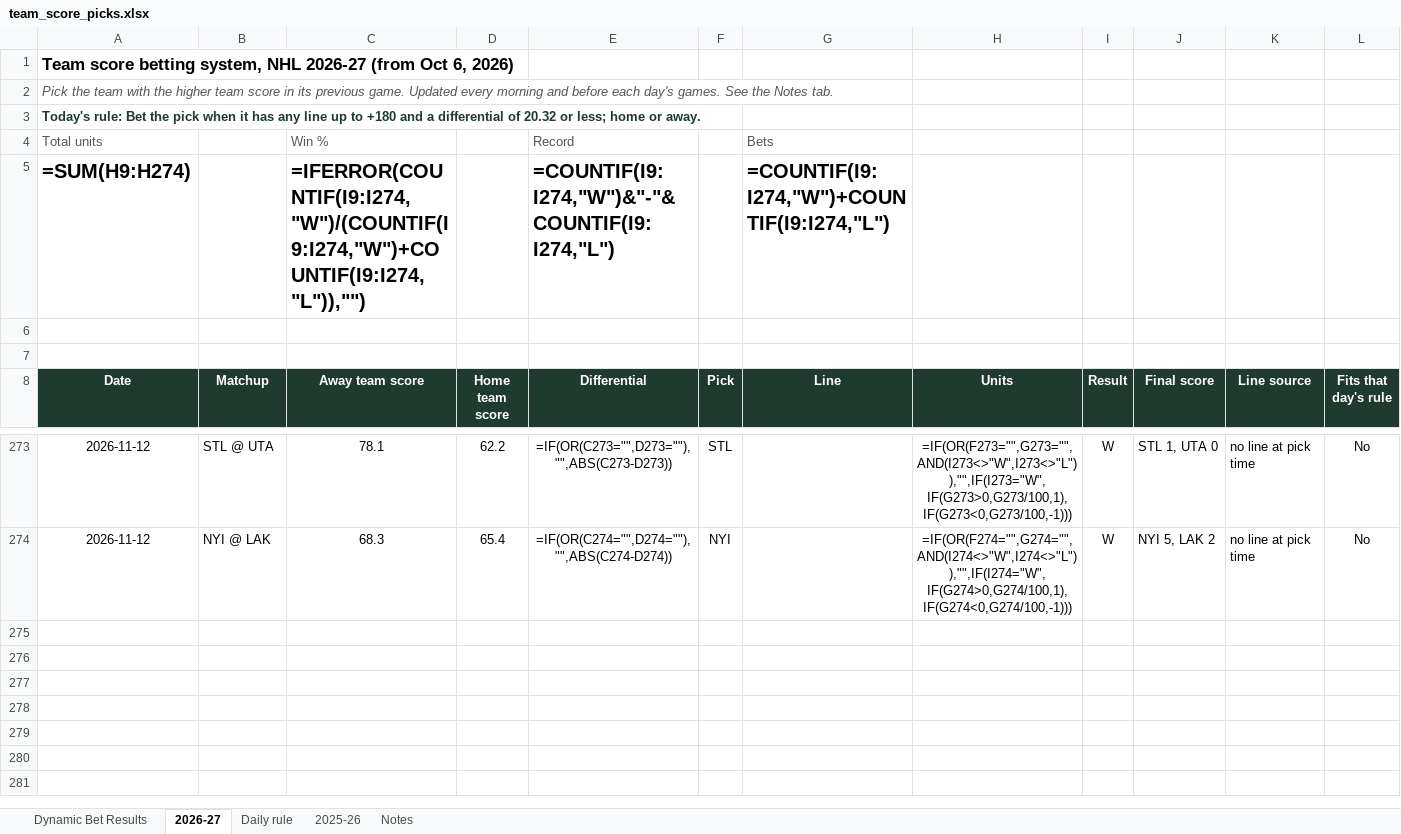
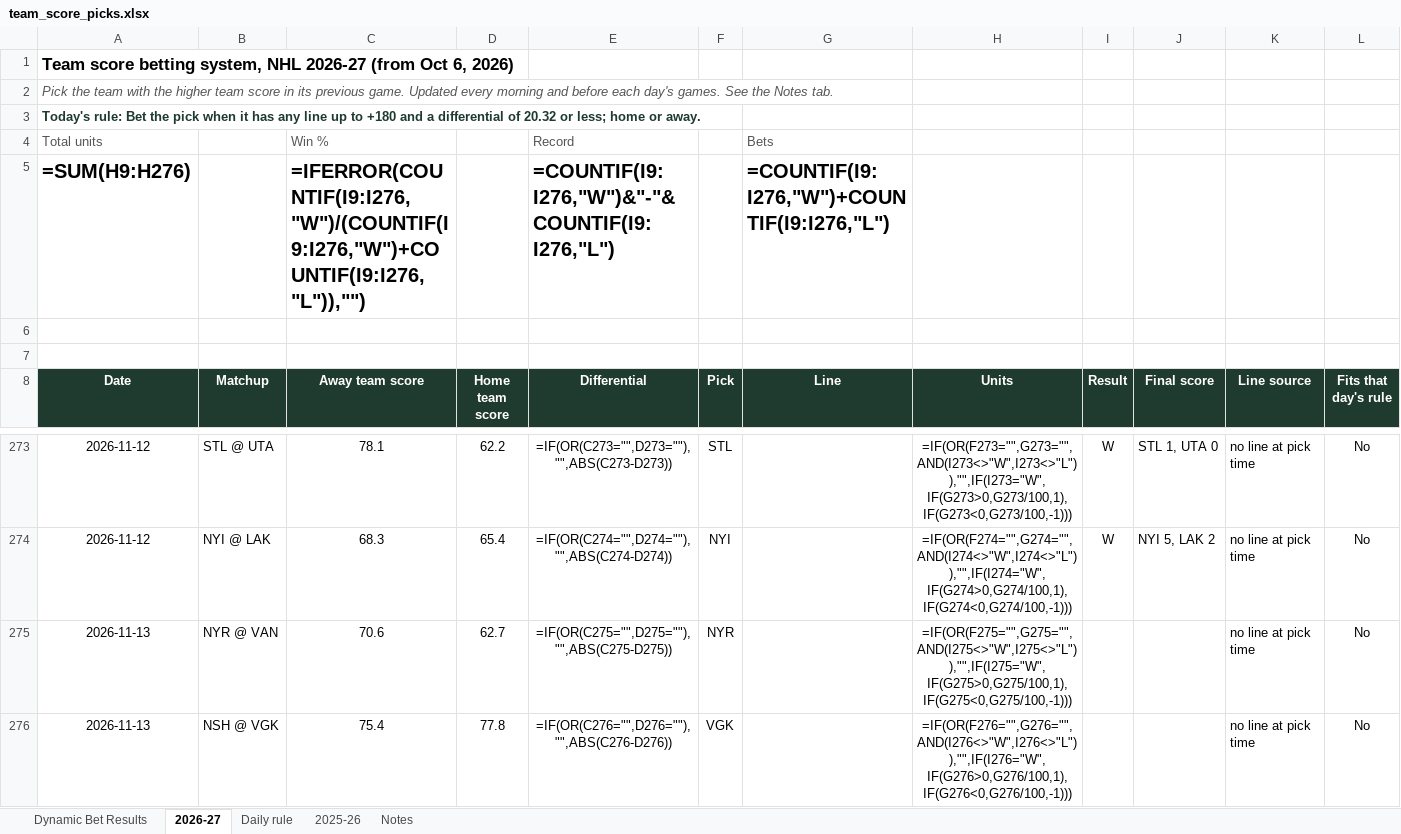
Before and after one commit to starsviz/starsviz.github.io, an Excel workbook: team_score_picks.xlsx, sheet 2026-27, drawn as a sheet; only a part is shown, gaps mark what is left out; values as stored, in another font and other column widths than the file's, no borders; formulas without a stored value are shown as written; conditional formats not drawn; the diff names each change by its address in the sheet, - before the commit and + after, or states it on an @@ line.

```diff
--- a/team_score_picks.xlsx (sheet 2026-27)
+++ b/team_score_picks.xlsx (sheet 2026-27)
-A5 (Date): =SUM(H9:H274)
+A5 (Date): =SUM(H9:H276)
-C5 (Away team score): =IFERROR(COUNTIF(I9:I274,"W")/(COUNTIF(I9:I274,"W")+COUNTIF(I9:I274,"L")),"")
+C5 (Away team score): =IFERROR(COUNTIF(I9:I276,"W")/(COUNTIF(I9:I276,"W")+COUNTIF(I9:I276,"L")),"")
-E5 (Differential): =COUNTIF(I9:I274,"W")&"-"&COUNTIF(I9:I274,"L")
+E5 (Differential): =COUNTIF(I9:I276,"W")&"-"&COUNTIF(I9:I276,"L")
-G5 (Line): =COUNTIF(I9:I274,"W")+COUNTIF(I9:I274,"L")
+G5 (Line): =COUNTIF(I9:I276,"W")+COUNTIF(I9:I276,"L")
+row 275: 2026-11-13 | NYR @ VAN | 70.6 | 62.7 | =IF(OR(C275="",D275=""),"",ABS(C275-D275)) | NYR |  | =IF(OR(F275="",G275="",AND(I275<>"W",I275<>"L")),"",IF(I275="W",IF(G275>0,G275/100,1),IF(G275<0,G275/100,-1))) |  |  | no line at pick time | No
+row 276: 2026-11-13 | NSH @ VGK | 75.4 | 77.8 | =IF(OR(C276="",D276=""),"",ABS(C276-D276)) | VGK |  | =IF(OR(F276="",G276="",AND(I276<>"W",I276<>"L")),"",IF(I276="W",IF(G276>0,G276/100,1),IF(G276<0,G276/100,-1))) |  |  | no line at pick time | No
```
Also changed, not shown: sheet Notes, 2 other files.
